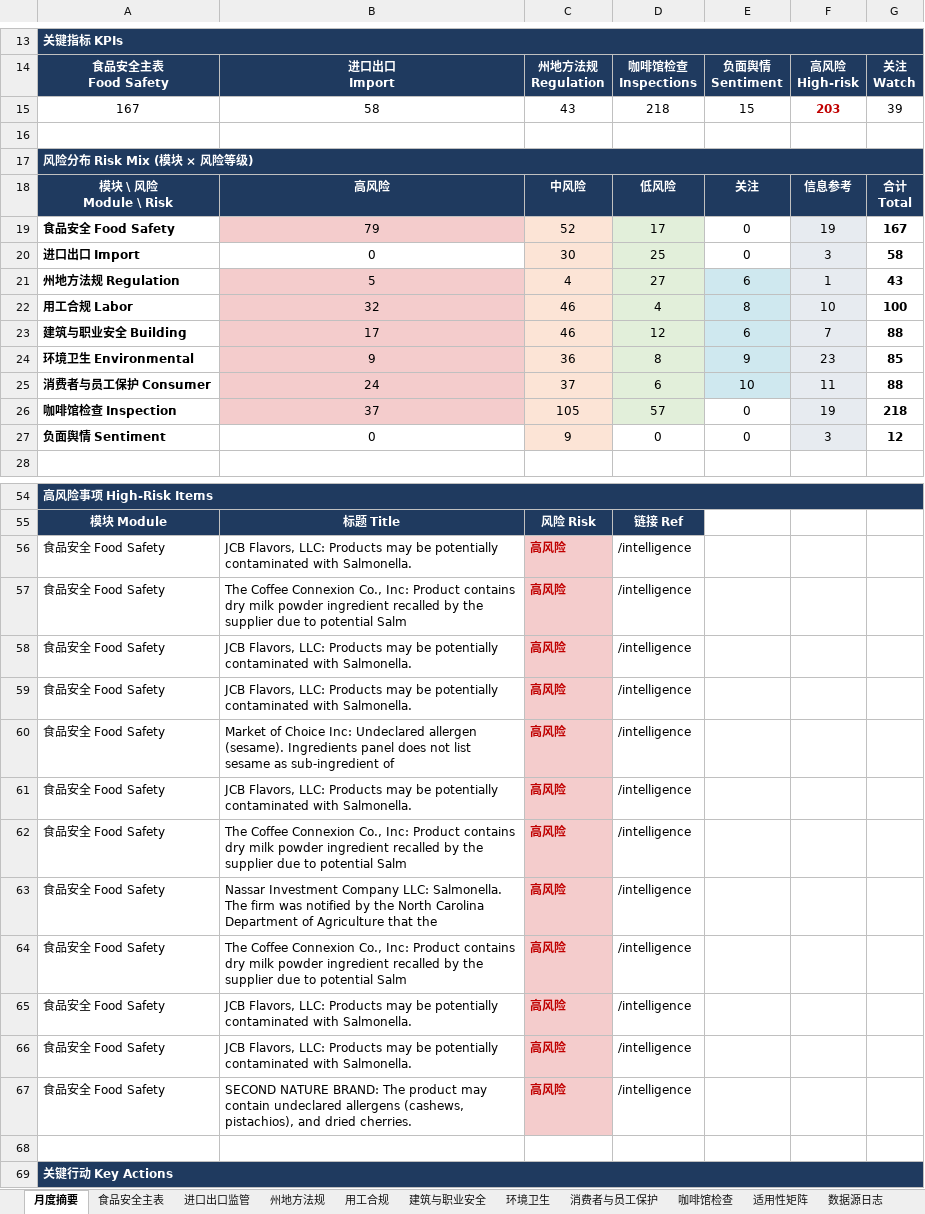
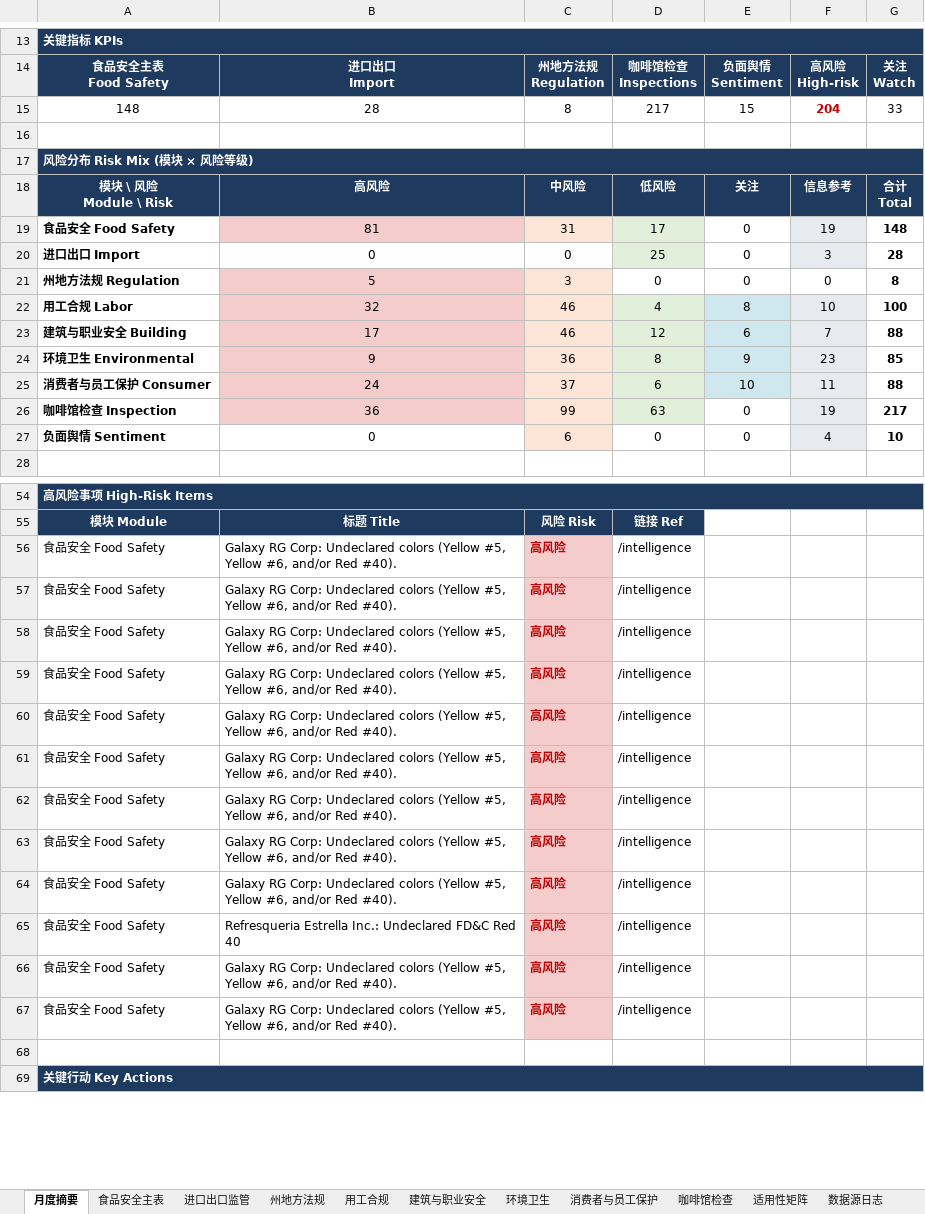
Before and after one commit to xiangyuzeng/qa_dashboard, an Excel workbook: public/exports/monthly_report.xlsx, sheet 月度摘要, drawn as a sheet; only a part is shown, gaps mark what is left out; values as stored, in another font and other column widths than the file's, no borders; removed rows and columns are numbered as before the commit, all else as after; the diff covers the shown part only; the diff names each change by its address in the sheet, - before the commit and + after, or states it on an @@ line.

```diff
--- a/public/exports/monthly_report.xlsx (sheet 月度摘要)
+++ b/public/exports/monthly_report.xlsx (sheet 月度摘要)
-row 15: 167 | 58 | 43 | 218 | 15 | 203 | 39
+row 15: 148 | 28 | 8 | 217 | 15 | 204 | 33
-B19: 79
+B19: 81
-C19: 52
+C19: 31
-G19: 167
+G19: 148
-C20: 30
+C20: 0
-C20 fill: #FCE4D6
+C20 fill: none
-G20: 58
+G20: 28
-row 21: 州地方法规 Regulation | 5 | 4 | 27 | 6 | 1 | 43
+row 21: 州地方法规 Regulation | 5 | 3 | 0 | 0 | 0 | 8
-B26: 37
+B26: 36
-C26: 105
+C26: 99
-D26: 57
+D26: 63
-G26: 218
+G26: 217
-C27: 9
+C27: 6
-F27: 3
+F27: 4
-G27: 12
+G27: 10
-B56: JCB Flavors, LLC: Products may be potentially contaminated with Salmonella.
+B56: Galaxy RG Corp: Undeclared colors (Yellow #5, Yellow #6, and/or Red #40).
-B57: The Coffee Connexion Co., Inc: Product contains dry milk powder ingredient recalled by the supplier due to potential Salm
+B57: Galaxy RG Corp: Undeclared colors (Yellow #5, Yellow #6, and/or Red #40).
-B58:B59: JCB Flavors, LLC: Products may be potentially contaminated with Salmonella.
+B58:B59: Galaxy RG Corp: Undeclared colors (Yellow #5, Yellow #6, and/or Red #40).
-B60: Market of Choice Inc: Undeclared allergen (sesame). Ingredients panel does not list sesame as sub-ingredient of
+B60: Galaxy RG Corp: Undeclared colors (Yellow #5, Yellow #6, and/or Red #40).
-B61: JCB Flavors, LLC: Products may be potentially contaminated with Salmonella.
+B61: Galaxy RG Corp: Undeclared colors (Yellow #5, Yellow #6, and/or Red #40).
-B62: The Coffee Connexion Co., Inc: Product contains dry milk powder ingredient recalled by the supplier due to potential Salm
+B62: Galaxy RG Corp: Undeclared colors (Yellow #5, Yellow #6, and/or Red #40).
-B63: Nassar Investment Company LLC: Salmonella. The firm was notified by the North Carolina Department of Agriculture that the
+B63: Galaxy RG Corp: Undeclared colors (Yellow #5, Yellow #6, and/or Red #40).
-B64: The Coffee Connexion Co., Inc: Product contains dry milk powder ingredient recalled by the supplier due to potential Salm
+B64: Galaxy RG Corp: Undeclared colors (Yellow #5, Yellow #6, and/or Red #40).
-B65: JCB Flavors, LLC: Products may be potentially contaminated with Salmonella.
+B65: Refresqueria Estrella Inc.: Undeclared FD&C Red 40
-B66: JCB Flavors, LLC: Products may be potentially contaminated with Salmonella.
+B66: Galaxy RG Corp: Undeclared colors (Yellow #5, Yellow #6, and/or Red #40).
-B67: SECOND NATURE BRAND: The product may contain undeclared allergens (cashews, pistachios), and dried cherries.
+B67: Galaxy RG Corp: Undeclared colors (Yellow #5, Yellow #6, and/or Red #40).
```
Also changed, not shown: 2 edited cells elsewhere in this sheet, sheet 食品安全主表, sheet 咖啡馆检查, sheet 进口出口监管, sheet 州地方法规, sheet 数据源日志, 11 other files.
